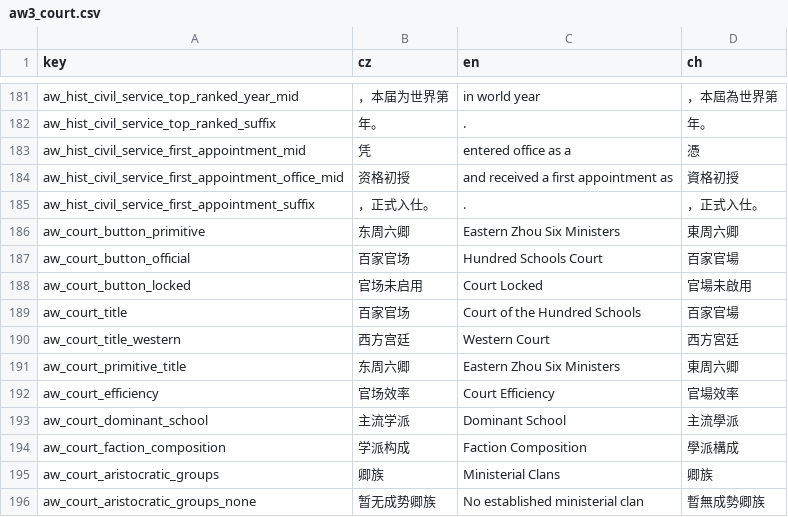
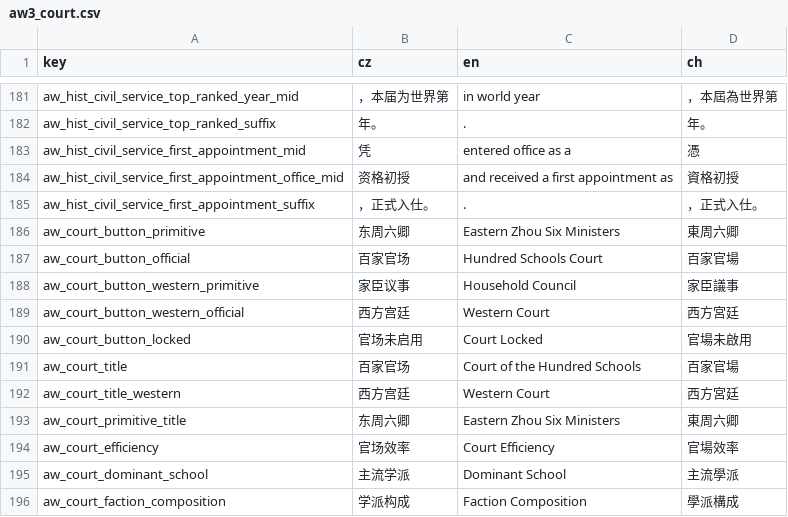
Before and after one commit to monpai-lover/AncientWarfare3.0, a CSV file: Locales/aw3_court.csv, drawn as a sheet; only a part is shown, gaps mark what is left out; the shorter side is filled out with more unchanged rows.

Commit message:
fix: label western court entry by profile

```diff
--- a/Locales/aw3_court.csv
+++ b/Locales/aw3_court.csv
@@ -187,2 +187,4 @@ aw_court_button_primitive,东周六卿,Eastern Zhou Six Ministers,東周六卿
 aw_court_button_official,百家官场,Hundred Schools Court,百家官場
+aw_court_button_western_primitive,家臣议事,Household Council,家臣議事
+aw_court_button_western_official,西方宫廷,Western Court,西方宮廷
 aw_court_button_locked,官场未启用,Court Locked,官場未啟用
```
Also changed, not shown: 2 other files.
